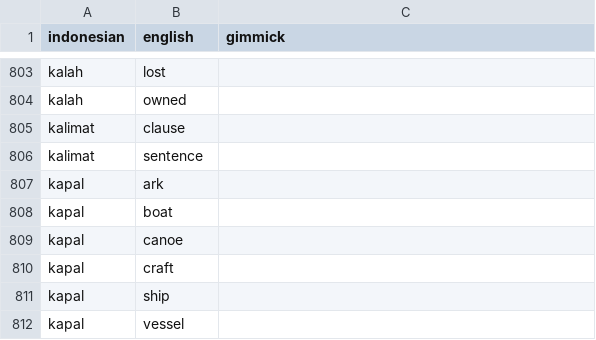
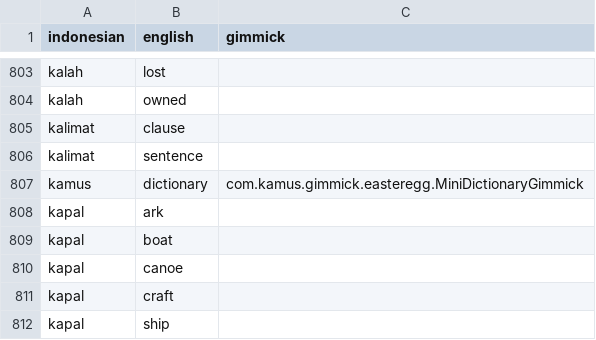
Before and after one commit to muhammadzaini213/Tubes-Kamus-English-Indonesia-Strukdat, a CSV file: src/main/resources/dataset/data.csv, drawn as a sheet; only a part is shown, gaps mark what is left out; the shorter side is filled out with more unchanged rows; the diff names each change by its address in the sheet, - before the commit and + after, or states it on an @@ line.

```diff
--- a/src/main/resources/dataset/data.csv
+++ b/src/main/resources/dataset/data.csv
+row 807: kamus | dictionary | com.kamus.gimmick.easteregg.MiniDictionaryGimmick
```
Also changed, not shown: 2 other files.
